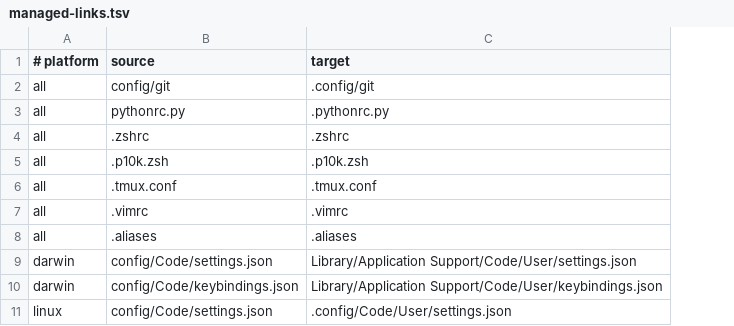
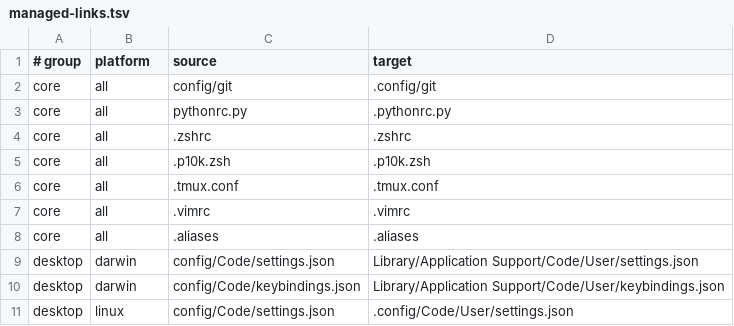
Before and after one commit to patrykseweryn-digica/dotfiles, a TSV file: config/managed-links.tsv, drawn as a sheet; only a part is shown; addresses are those after the commit; the diff names each change by its address in the sheet, - before the commit and + after, or states it on an @@ line.

Commit message:
feat(install): select core, agents and desktop groups per machine
DOTFILES_GROUPS in the local env file selects install groups. Install and
sync skip elements of unselected groups; the state plan reports them as SKIP
with the group name. An unknown group or a list without core fails before
any change. No setting keeps every group. Bitwarden CLI moves to a native
core tool so core needs no Node.

Refs #54

```diff
--- a/config/managed-links.tsv
+++ b/config/managed-links.tsv
+column A (# group), rows 2-11: core | core | core | core | core | core | core | desktop | desktop | desktop
-B1: # platform
+B1: platform
```
Also changed, not shown: 25 other files.
